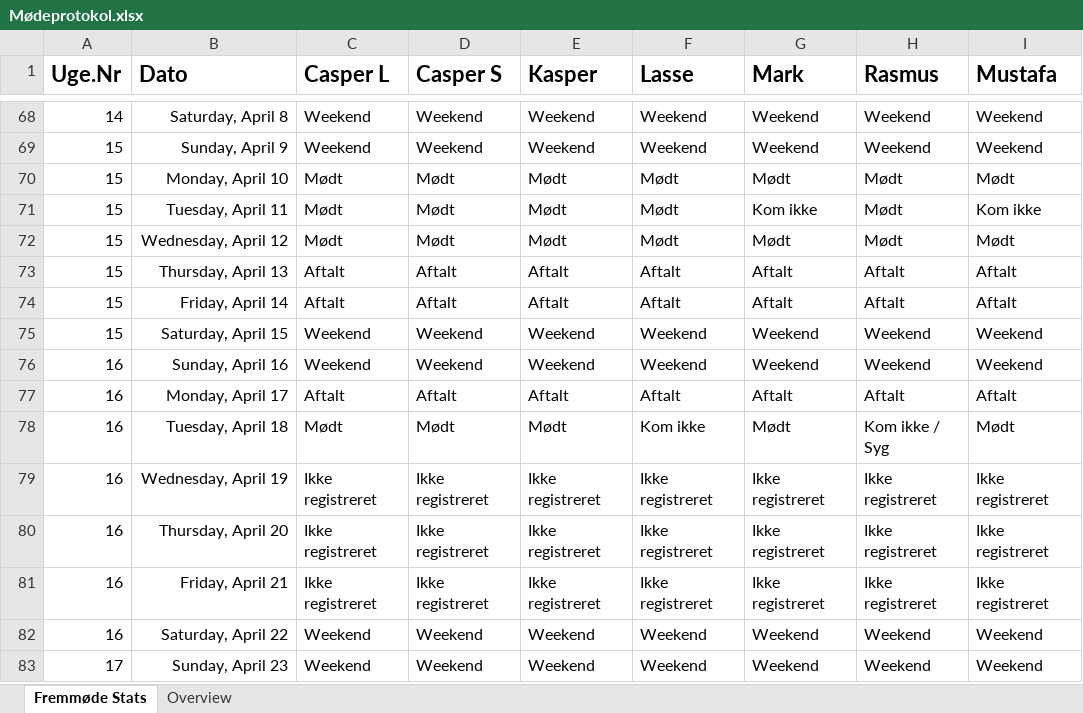
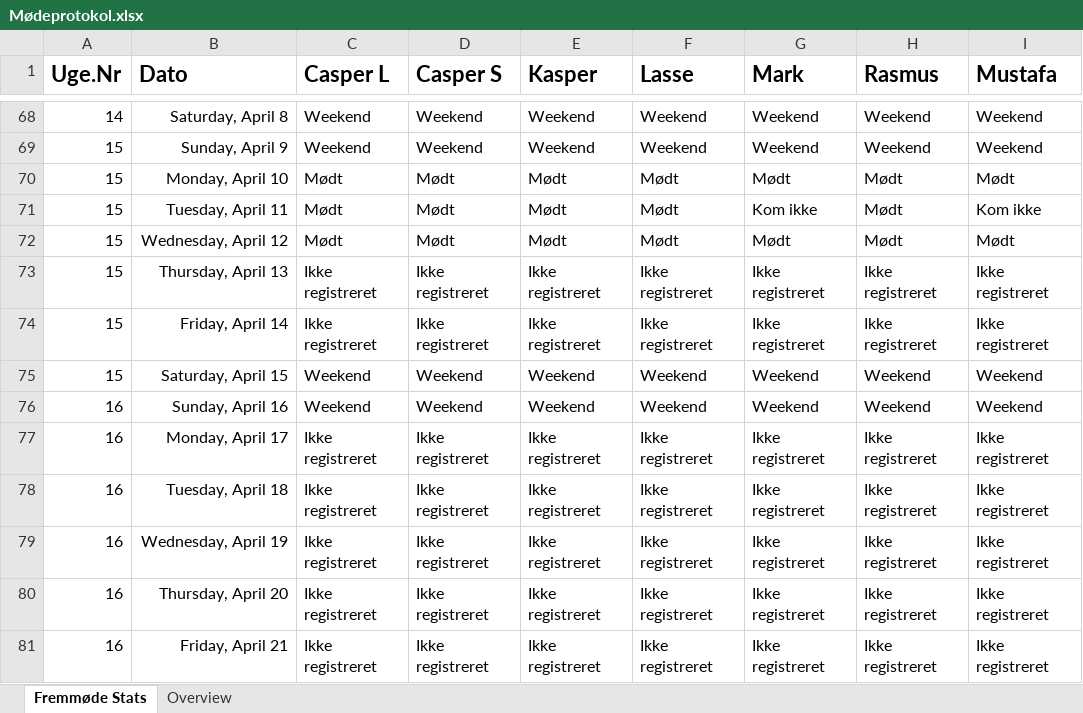
Before and after one commit to RMariegaard/P2, an Excel workbook: Mødeprotokol.xlsx, sheet Fremmøde Stats, drawn as a sheet; only a part is shown, gaps mark what is left out; the shorter side is filled out with more unchanged rows; values as stored, in another font and other column widths than the file's, no borders; conditional formats and table styles not drawn; the diff names each change by its address in the sheet, - before the commit and + after, or states it on an @@ line.

Commit message:
Revert "18-04-2017"
This reverts commit 3a10dd3f5e3bbe93bfac4f7fc8bb85b431f00d6d.

```diff
--- a/Mødeprotokol.xlsx (sheet Fremmøde Stats)
+++ b/Mødeprotokol.xlsx (sheet Fremmøde Stats)
-C73:C74 (Casper L): Aftalt
+C73:C74 (Casper L): Ikke registreret
-D73:D74 (Casper S): Aftalt
+D73:D74 (Casper S): Ikke registreret
-E73:E74 (Kasper): Aftalt
+E73:E74 (Kasper): Ikke registreret
-F73:F74 (Lasse): Aftalt
+F73:F74 (Lasse): Ikke registreret
-G73:G74 (Mark): Aftalt
+G73:G74 (Mark): Ikke registreret
-H73:H74 (Rasmus): Aftalt
+H73:H74 (Rasmus): Ikke registreret
-I73:I74 (Mustafa): Aftalt
+I73:I74 (Mustafa): Ikke registreret
-C77 (Casper L): Aftalt
+C77 (Casper L): Ikke registreret
-D77 (Casper S): Aftalt
+D77 (Casper S): Ikke registreret
-E77 (Kasper): Aftalt
+E77 (Kasper): Ikke registreret
-F77 (Lasse): Aftalt
+F77 (Lasse): Ikke registreret
-G77 (Mark): Aftalt
+G77 (Mark): Ikke registreret
-H77 (Rasmus): Aftalt
+H77 (Rasmus): Ikke registreret
-I77 (Mustafa): Aftalt
+I77 (Mustafa): Ikke registreret
-C78 (Casper L): Mødt
+C78 (Casper L): Ikke registreret
-D78 (Casper S): Mødt
+D78 (Casper S): Ikke registreret
-E78 (Kasper): Mødt
+E78 (Kasper): Ikke registreret
-F78 (Lasse): Kom ikke
+F78 (Lasse): Ikke registreret
-G78 (Mark): Mødt
+G78 (Mark): Ikke registreret
-H78 (Rasmus): Kom ikke / Syg
+H78 (Rasmus): Ikke registreret
-I78 (Mustafa): Mødt
+I78 (Mustafa): Ikke registreret
```
Also changed, not shown: sheet Overview.
